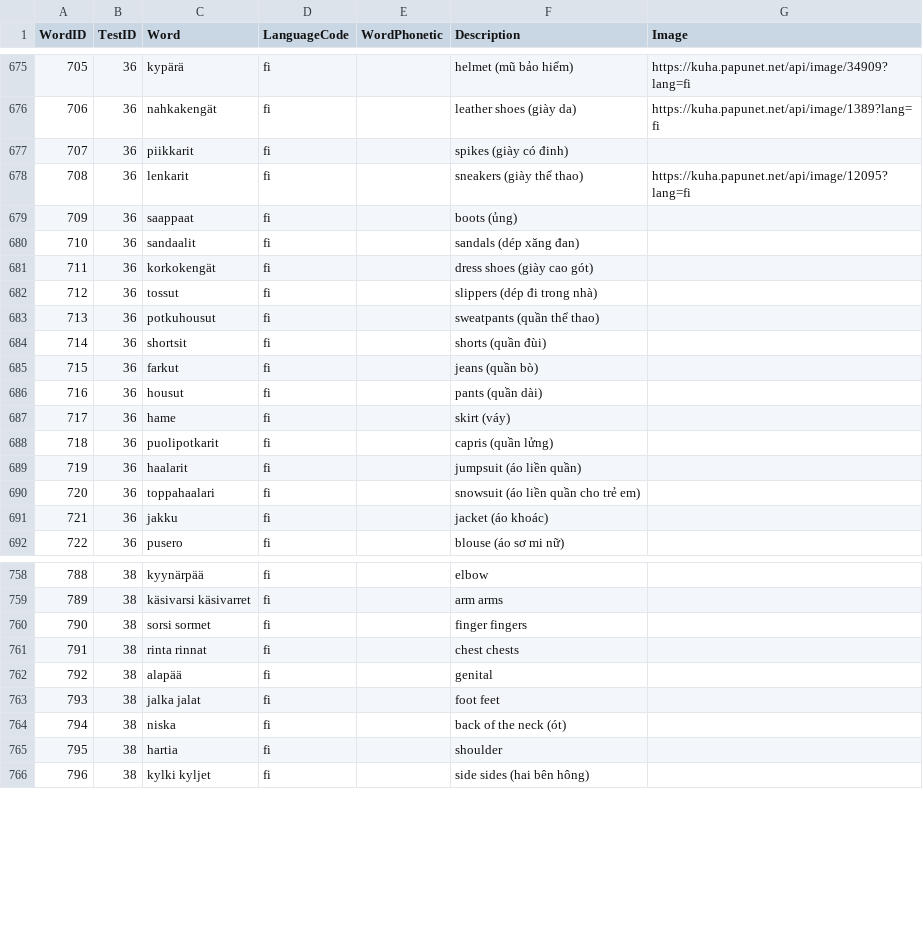
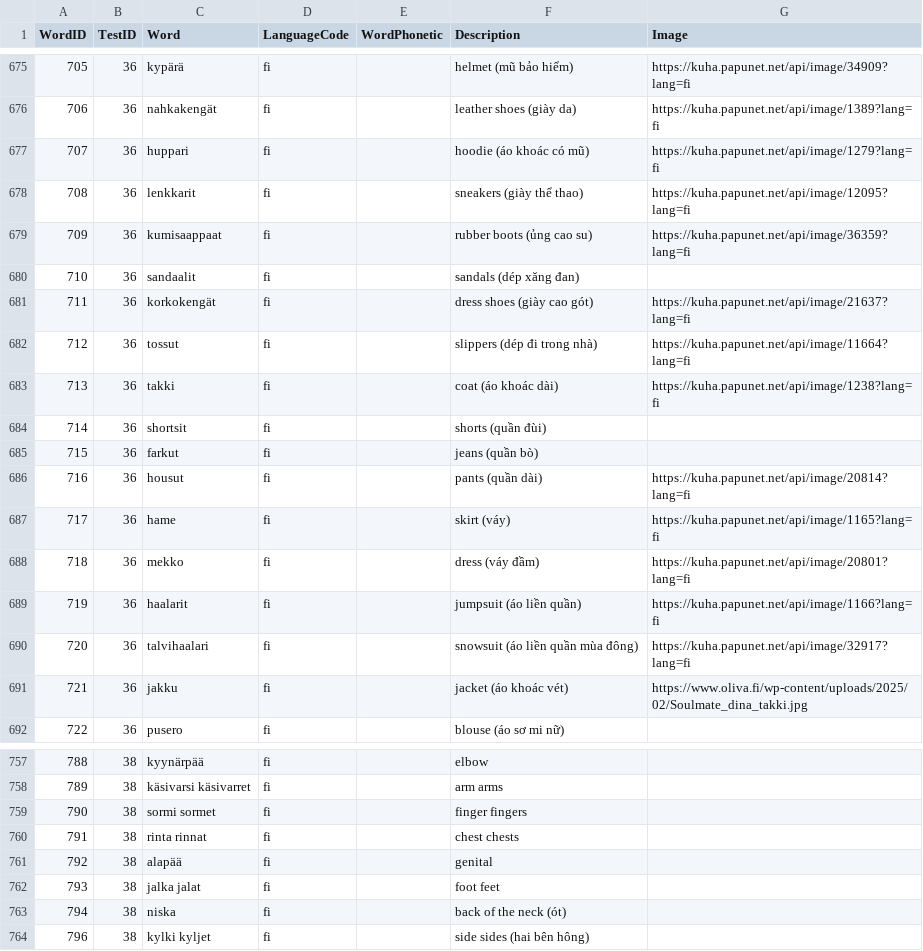
Before and after one commit to chuonghdh/Finnish4Kids, a CSV file: Data/WordsList.csv, drawn as a sheet; only a part is shown, gaps mark what is left out; the diff covers the shown part only.

Commit message:
udpate data/wordslist.csv

```diff
--- a/Data/WordsList.csv
+++ b/Data/WordsList.csv
@@ -676,17 +676,17 @@
 706,36,nahkakengät,fi,,leather shoes (giày da),https://kuha.papunet.net/api/image/1389?lang=fi
-707,36,piikkarit,fi,,spikes (giày có đinh),
-708,36,lenkarit,fi,,sneakers (giày thể thao),https://kuha.papunet.net/api/image/12095?lang=fi
-709,36,saappaat,fi,,boots (ủng),
+707,36,huppari,fi,,hoodie (áo khoác có mũ),https://kuha.papunet.net/api/image/1279?lang=fi
+708,36,lenkkarit,fi,,sneakers (giày thể thao),https://kuha.papunet.net/api/image/12095?lang=fi
+709,36,kumisaappaat,fi,,rubber boots (ủng cao su),https://kuha.papunet.net/api/image/36359?lang=fi
 710,36,sandaalit,fi,,sandals (dép xăng đan),
-711,36,korkokengät,fi,,dress shoes (giày cao gót),
-712,36,tossut,fi,,slippers (dép đi trong nhà),
-713,36,potkuhousut,fi,,sweatpants (quần thể thao),
+711,36,korkokengät,fi,,dress shoes (giày cao gót),https://kuha.papunet.net/api/image/21637?lang=fi
+712,36,tossut,fi,,slippers (dép đi trong nhà),https://kuha.papunet.net/api/image/11664?lang=fi
+713,36,takki,fi,,coat (áo khoác dài),https://kuha.papunet.net/api/image/1238?lang=fi
 714,36,shortsit,fi,,shorts (quần đùi),
 715,36,farkut,fi,,jeans (quần bò),
-716,36,housut,fi,,pants (quần dài),
-717,36,hame,fi,,skirt (váy),
-718,36,puolipotkarit,fi,,capris (quần lửng),
-719,36,haalarit,fi,,jumpsuit (áo liền quần),
-720,36,toppahaalari,fi,,snowsuit (áo liền quần cho trẻ em),
-721,36,jakku,fi,,jacket (áo khoác),
+716,36,housut,fi,,pants (quần dài),https://kuha.papunet.net/api/image/20814?lang=fi
+717,36,hame,fi,,skirt (váy),https://kuha.papunet.net/api/image/1165?lang=fi
+718,36,mekko,fi,,dress (váy đầm),https://kuha.papunet.net/api/image/20801?lang=fi
+719,36,haalarit,fi,,jumpsuit (áo liền quần),https://kuha.papunet.net/api/image/1166?lang=fi
+720,36,talvihaalari,fi,,snowsuit (áo liền quần mùa đông),https://kuha.papunet.net/api/image/32917?lang=fi
+721,36,jakku,fi,,jacket (áo khoác vét), https://www.oliva.fi/wp-content/uploads/2025/02/Soulmate_dina_takki.jpg
 722,36,pusero,fi,,blouse (áo sơ mi nữ),
@@ -759,3 +758,3 @@
 789,38,käsivarsi käsivarret,fi,,arm arms,
-790,38,sorsi sormet,fi,,finger fingers,
+790,38,sormi sormet,fi,,finger fingers,
 791,38,rinta rinnat,fi,,chest chests,
@@ -764,3 +763,2 @@
 794,38,niska,fi,,back of the neck (ót),
-795,38,hartia,fi,,shoulder,
 796,38,kylki kyljet,fi,,side sides (hai bên hông),
```
Also changed, not shown: 1 removed row and 3 edited cells elsewhere in this file.
